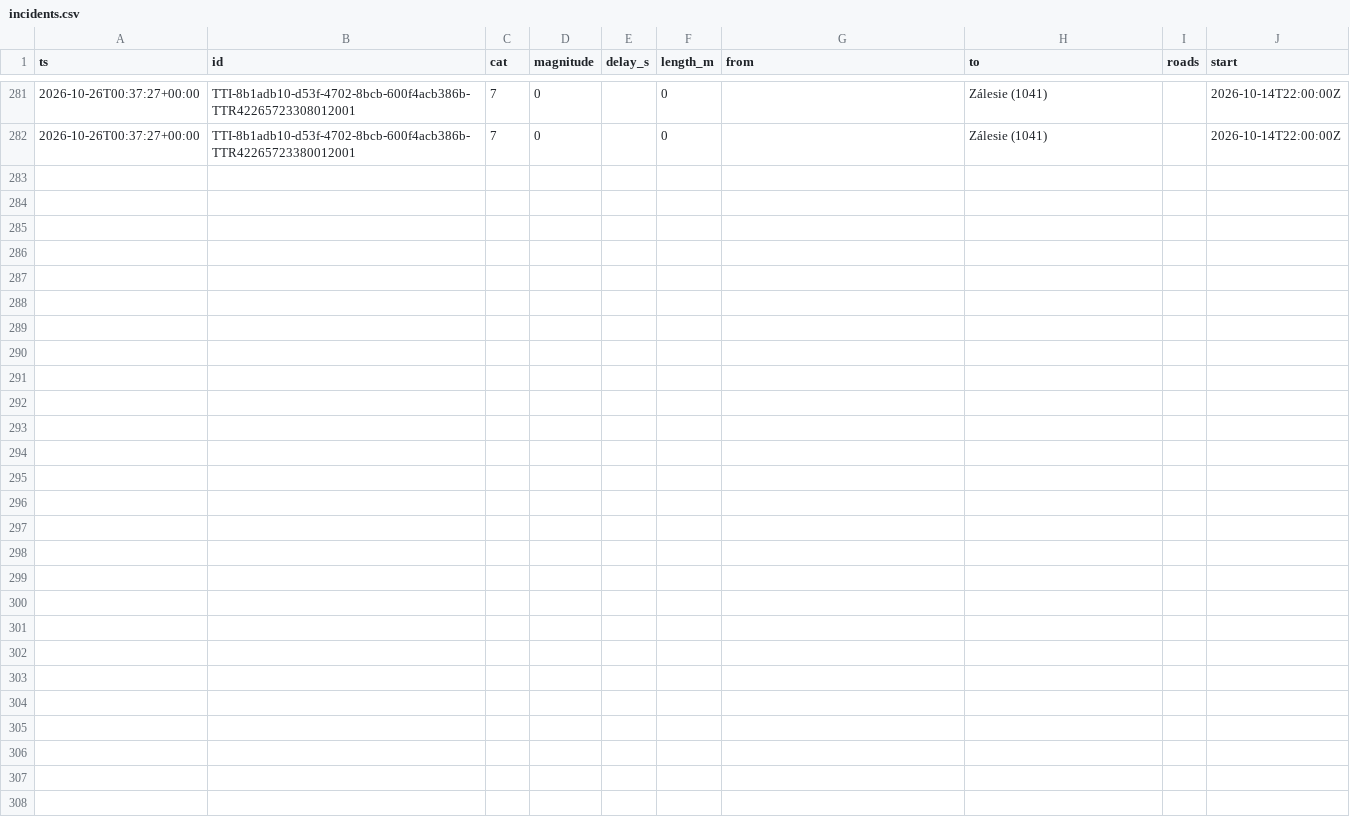
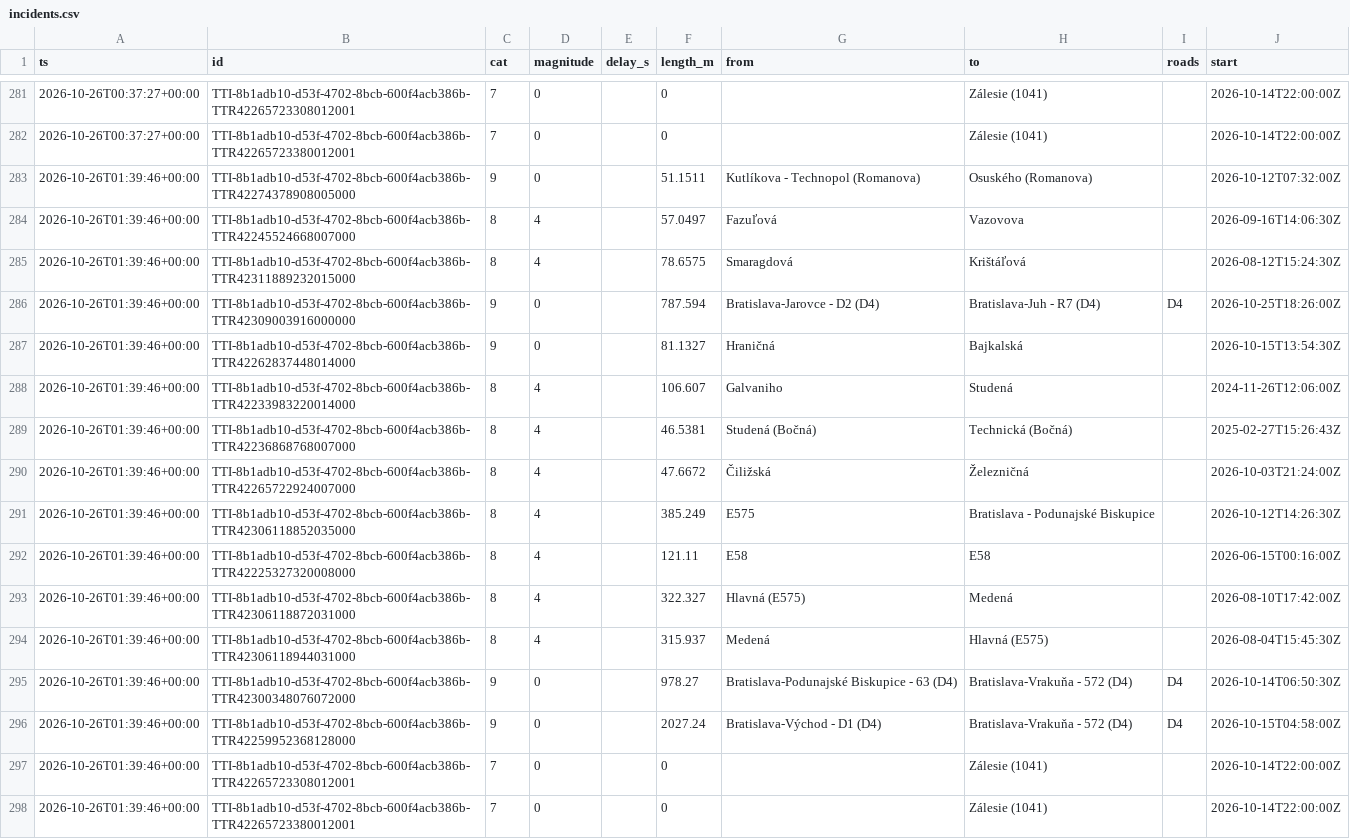
Before and after one commit to lalasonycierny/ba-livetraffic, a CSV file: data/incidents.csv, drawn as a sheet; only a part is shown, gaps mark what is left out.

```diff
--- a/data/incidents.csv
+++ b/data/incidents.csv
@@ -282 +282,17 @@ ts,id,cat,magnitude,delay_s,length_m,from,to,roads,start
 2026-10-26T00:37:27+00:00,TTI-8b1adb10-d53f-4702-8bcb-600f4acb386b-TTR42265723380012001,7,0,,0,,Zálesie (1041),,2026-10-14T22:00:00Z
+2026-10-26T01:39:46+00:00,TTI-8b1adb10-d53f-4702-8bcb-600f4acb386b-TTR42274378908005000,9,0,,51.1511,Kutlíkova - Technopol (Romanova),Osuského (Romanova),,2026-10-12T07:32:00Z
+2026-10-26T01:39:46+00:00,TTI-8b1adb10-d53f-4702-8bcb-600f4acb386b-TTR42245524668007000,8,4,,57.0497,Fazuľová,Vazovova,,2026-09-16T14:06:30Z
+2026-10-26T01:39:46+00:00,TTI-8b1adb10-d53f-4702-8bcb-600f4acb386b-TTR42311889232015000,8,4,,78.6575,Smaragdová,Krištáľová,,2026-08-12T15:24:30Z
+2026-10-26T01:39:46+00:00,TTI-8b1adb10-d53f-4702-8bcb-600f4acb386b-TTR42309003916000000,9,0,,787.594,Bratislava-Jarovce - D2 (D4),Bratislava-Juh - R7 (D4),D4,2026-10-25T18:26:00Z
+2026-10-26T01:39:46+00:00,TTI-8b1adb10-d53f-4702-8bcb-600f4acb386b-TTR42262837448014000,9,0,,81.1327,Hraničná,Bajkalská,,2026-10-15T13:54:30Z
+2026-10-26T01:39:46+00:00,TTI-8b1adb10-d53f-4702-8bcb-600f4acb386b-TTR42233983220014000,8,4,,106.607,Galvaniho,Studená,,2024-11-26T12:06:00Z
+2026-10-26T01:39:46+00:00,TTI-8b1adb10-d53f-4702-8bcb-600f4acb386b-TTR42236868768007000,8,4,,46.5381,Studená (Bočná),Technická (Bočná),,2025-02-27T15:26:43Z
+2026-10-26T01:39:46+00:00,TTI-8b1adb10-d53f-4702-8bcb-600f4acb386b-TTR42265722924007000,8,4,,47.6672,Čiližská,Železničná,,2026-10-03T21:24:00Z
+2026-10-26T01:39:46+00:00,TTI-8b1adb10-d53f-4702-8bcb-600f4acb386b-TTR42306118852035000,8,4,,385.249,E575,Bratislava - Podunajské Biskupice,,2026-10-12T14:26:30Z
+2026-10-26T01:39:46+00:00,TTI-8b1adb10-d53f-4702-8bcb-600f4acb386b-TTR42225327320008000,8,4,,121.11,E58,E58,,2026-06-15T00:16:00Z
+2026-10-26T01:39:46+00:00,TTI-8b1adb10-d53f-4702-8bcb-600f4acb386b-TTR42306118872031000,8,4,,322.327,Hlavná (E575),Medená,,2026-08-10T17:42:00Z
+2026-10-26T01:39:46+00:00,TTI-8b1adb10-d53f-4702-8bcb-600f4acb386b-TTR42306118944031000,8,4,,315.937,Medená,Hlavná (E575),,2026-08-04T15:45:30Z
+2026-10-26T01:39:46+00:00,TTI-8b1adb10-d53f-4702-8bcb-600f4acb386b-TTR42300348076072000,9,0,,978.27,Bratislava-Podunajské Biskupice - 63 (D4),Bratislava-Vrakuňa - 572 (D4),D4,2026-10-14T06:50:30Z
+2026-10-26T01:39:46+00:00,TTI-8b1adb10-d53f-4702-8bcb-600f4acb386b-TTR42259952368128000,9,0,,2027.24,Bratislava-Východ - D1 (D4),Bratislava-Vrakuňa - 572 (D4),D4,2026-10-15T04:58:00Z
+2026-10-26T01:39:46+00:00,TTI-8b1adb10-d53f-4702-8bcb-600f4acb386b-TTR42265723308012001,7,0,,0,,Zálesie (1041),,2026-10-14T22:00:00Z
+2026-10-26T01:39:46+00:00,TTI-8b1adb10-d53f-4702-8bcb-600f4acb386b-TTR42265723380012001,7,0,,0,,Zálesie (1041),,2026-10-14T22:00:00Z
```
Also changed, not shown: data/flow.csv.
